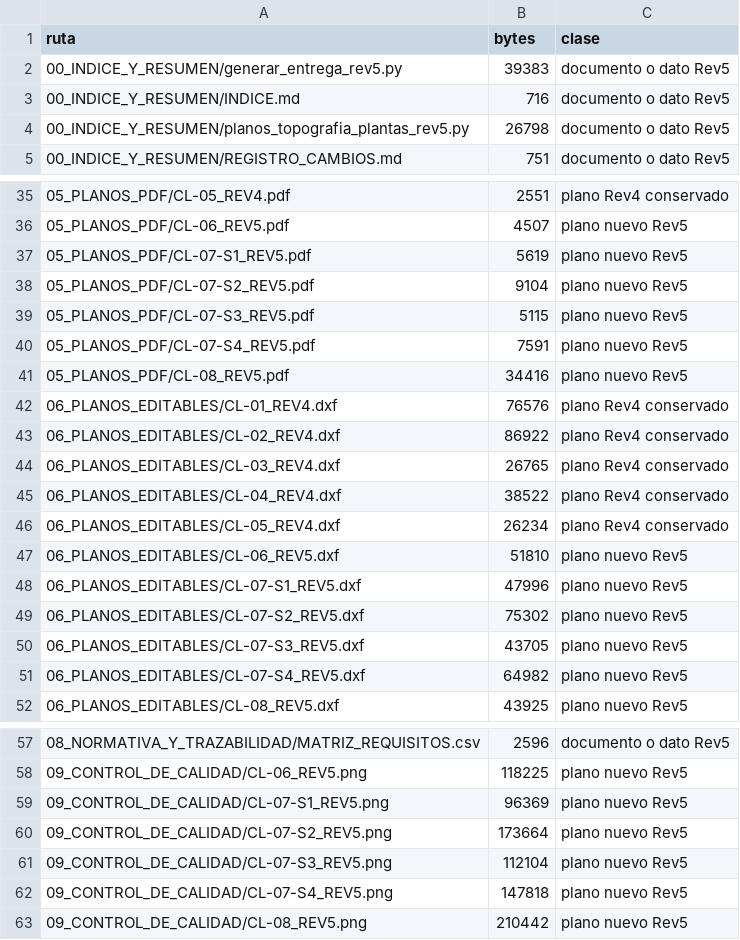
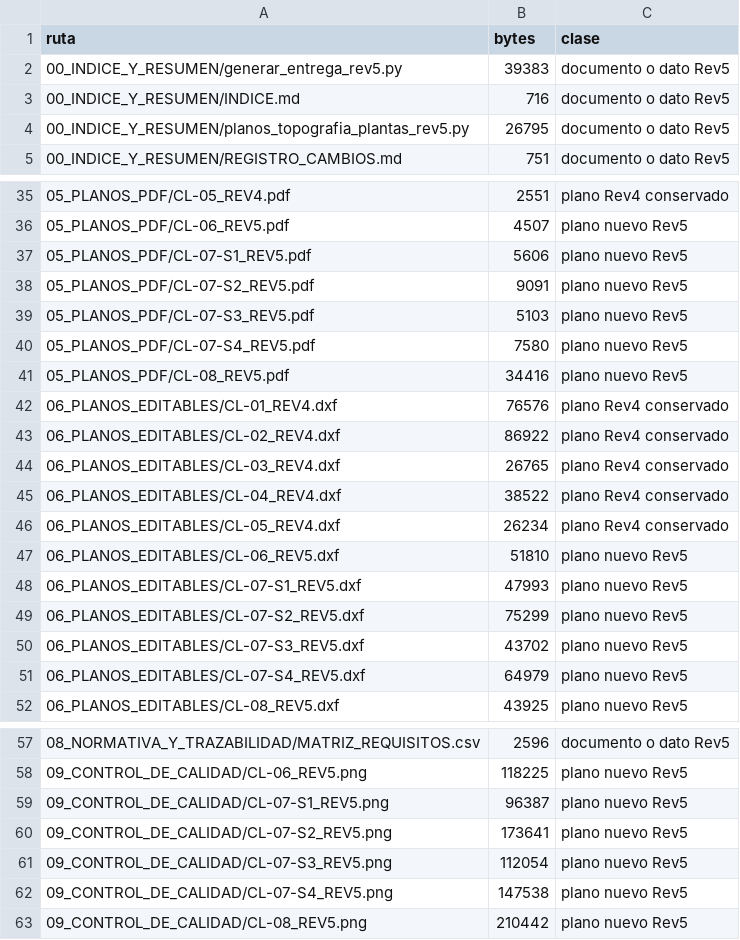
Before and after one commit to Aquiles-ryp360/instalacion-electricas, a CSV file: proyectos/renzo-linea-primaria-capachica-llachon/ENTREGA_ACADEMICA_REV5/00_INDICE_Y_RESUMEN/INDICE_ARCHIVOS.csv, drawn as a sheet; only a part is shown, gaps mark what is left out.

Commit message:
fix(capachica-llachon): precisar progresivas GIS y KML

```diff
--- a/proyectos/renzo-linea-primaria-capachica-llachon/ENTREGA_ACADEMICA_REV5/00_INDICE_Y_RESUMEN/INDICE_ARCHIVOS.csv
+++ b/proyectos/renzo-linea-primaria-capachica-llachon/ENTREGA_ACADEMICA_REV5/00_INDICE_Y_RESUMEN/INDICE_ARCHIVOS.csv
@@ -3,3 +3,3 @@
 00_INDICE_Y_RESUMEN/INDICE.md,716,documento o dato Rev5
-00_INDICE_Y_RESUMEN/planos_topografia_plantas_rev5.py,26798,documento o dato Rev5
+00_INDICE_Y_RESUMEN/planos_topografia_plantas_rev5.py,26795,documento o dato Rev5
 00_INDICE_Y_RESUMEN/REGISTRO_CAMBIOS.md,751,documento o dato Rev5
@@ -36,6 +36,6 @@
 05_PLANOS_PDF/CL-06_REV5.pdf,4507,plano nuevo Rev5
-05_PLANOS_PDF/CL-07-S1_REV5.pdf,5619,plano nuevo Rev5
-05_PLANOS_PDF/CL-07-S2_REV5.pdf,9104,plano nuevo Rev5
-05_PLANOS_PDF/CL-07-S3_REV5.pdf,5115,plano nuevo Rev5
-05_PLANOS_PDF/CL-07-S4_REV5.pdf,7591,plano nuevo Rev5
+05_PLANOS_PDF/CL-07-S1_REV5.pdf,5606,plano nuevo Rev5
+05_PLANOS_PDF/CL-07-S2_REV5.pdf,9091,plano nuevo Rev5
+05_PLANOS_PDF/CL-07-S3_REV5.pdf,5103,plano nuevo Rev5
+05_PLANOS_PDF/CL-07-S4_REV5.pdf,7580,plano nuevo Rev5
 05_PLANOS_PDF/CL-08_REV5.pdf,34416,plano nuevo Rev5
@@ -47,6 +47,6 @@
 06_PLANOS_EDITABLES/CL-06_REV5.dxf,51810,plano nuevo Rev5
-06_PLANOS_EDITABLES/CL-07-S1_REV5.dxf,47996,plano nuevo Rev5
-06_PLANOS_EDITABLES/CL-07-S2_REV5.dxf,75302,plano nuevo Rev5
-06_PLANOS_EDITABLES/CL-07-S3_REV5.dxf,43705,plano nuevo Rev5
-06_PLANOS_EDITABLES/CL-07-S4_REV5.dxf,64982,plano nuevo Rev5
+06_PLANOS_EDITABLES/CL-07-S1_REV5.dxf,47993,plano nuevo Rev5
+06_PLANOS_EDITABLES/CL-07-S2_REV5.dxf,75299,plano nuevo Rev5
+06_PLANOS_EDITABLES/CL-07-S3_REV5.dxf,43702,plano nuevo Rev5
+06_PLANOS_EDITABLES/CL-07-S4_REV5.dxf,64979,plano nuevo Rev5
 06_PLANOS_EDITABLES/CL-08_REV5.dxf,43925,plano nuevo Rev5
@@ -58,6 +58,6 @@
 09_CONTROL_DE_CALIDAD/CL-06_REV5.png,118225,plano nuevo Rev5
-09_CONTROL_DE_CALIDAD/CL-07-S1_REV5.png,96369,plano nuevo Rev5
-09_CONTROL_DE_CALIDAD/CL-07-S2_REV5.png,173664,plano nuevo Rev5
-09_CONTROL_DE_CALIDAD/CL-07-S3_REV5.png,112104,plano nuevo Rev5
-09_CONTROL_DE_CALIDAD/CL-07-S4_REV5.png,147818,plano nuevo Rev5
+09_CONTROL_DE_CALIDAD/CL-07-S1_REV5.png,96387,plano nuevo Rev5
+09_CONTROL_DE_CALIDAD/CL-07-S2_REV5.png,173641,plano nuevo Rev5
+09_CONTROL_DE_CALIDAD/CL-07-S3_REV5.png,112054,plano nuevo Rev5
+09_CONTROL_DE_CALIDAD/CL-07-S4_REV5.png,147538,plano nuevo Rev5
 09_CONTROL_DE_CALIDAD/CL-08_REV5.png,210442,plano nuevo Rev5
```
Also changed, not shown: 16 other files.
